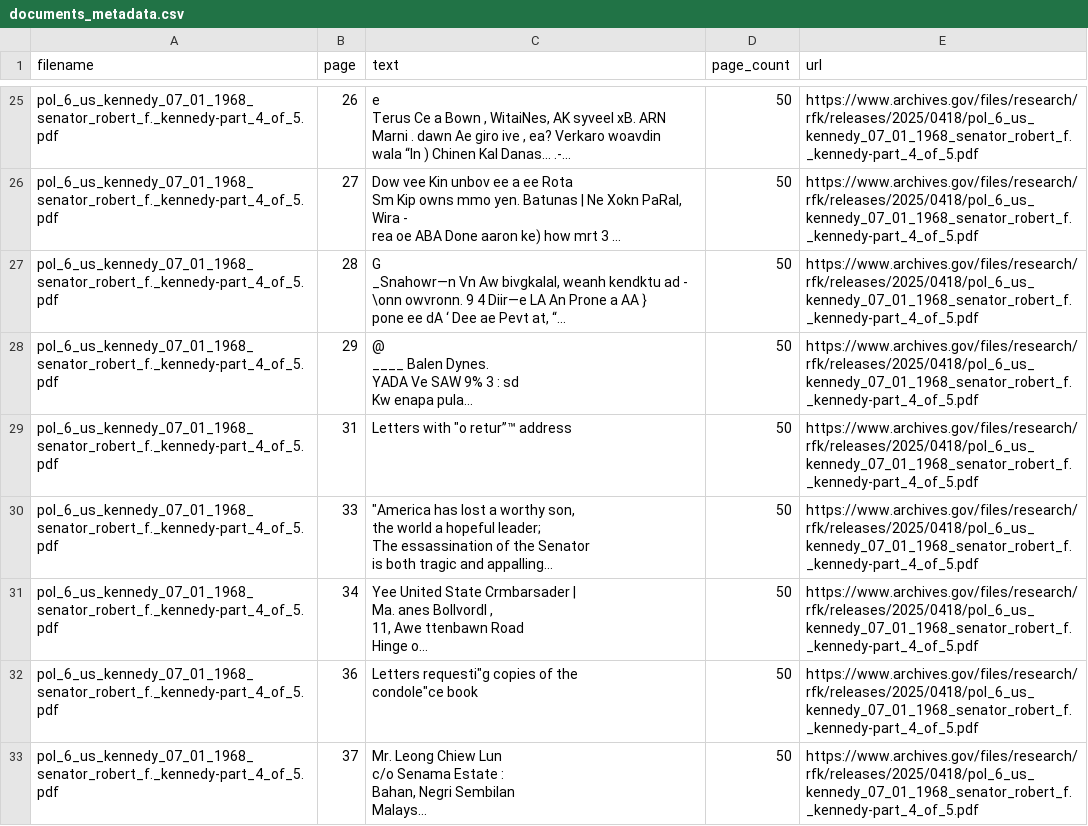
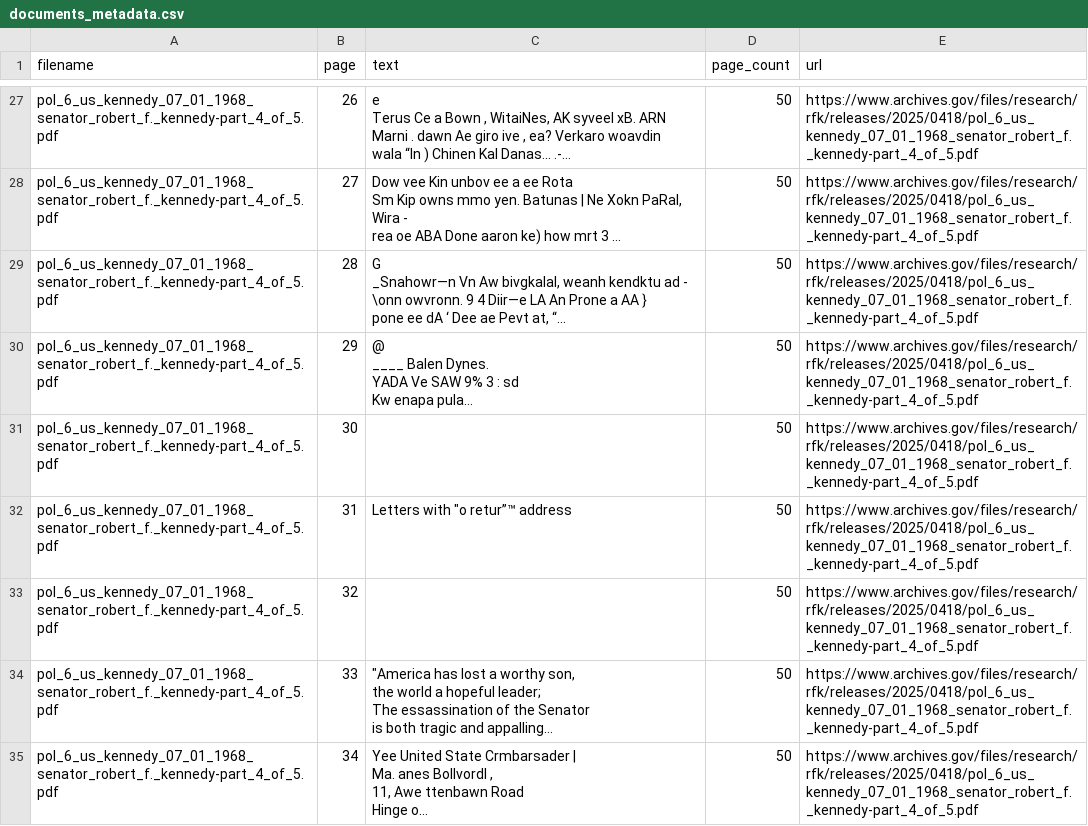
Before and after one commit to jacktronprime/rfk-search, a CSV file: documents_metadata.csv, drawn as a sheet; only a part is shown, gaps mark what is left out; the shorter side is filled out with more unchanged rows; long unchanged cells end in …; the diff covers the shown part only; the diff names each change by its address in the sheet, - before the commit and + after, or states it on an @@ line.

Commit message:
Regenerate index and documents_metadata.csv with all pages

```diff
--- a/documents_metadata.csv
+++ b/documents_metadata.csv
+row 31: pol_6_us_kennedy_07_01_1968_senator_robert_f._kennedy-part_4_of_5.pdf | 30 |  | 50 | https://www.archives.gov/files/research/rfk/releases/2025/0418/pol_6_us_kennedy_07_01_1968_senator_robert_f._kennedy-part_4_of_5.pdf
+row 33: pol_6_us_kennedy_07_01_1968_senator_robert_f._kennedy-part_4_of_5.pdf | 32 |  | 50 | https://www.archives.gov/files/research/rfk/releases/2025/0418/pol_6_us_kennedy_07_01_1968_senator_robert_f._kennedy-part_4_of_5.pdf
```
Also changed, not shown: 5 added rows elsewhere in this file, 2 other files.
